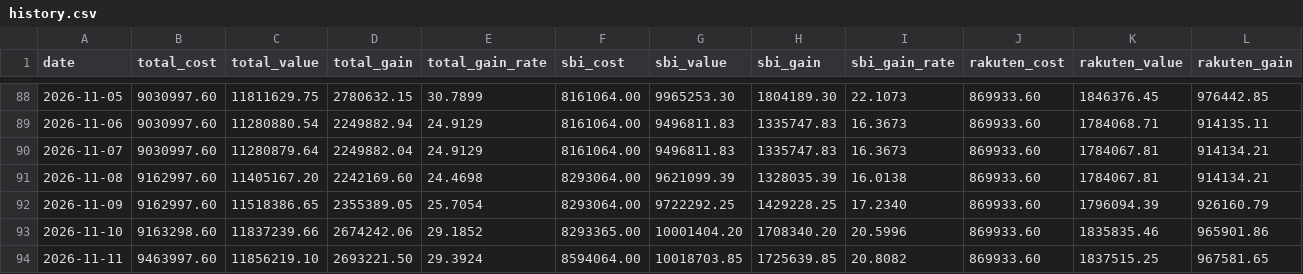
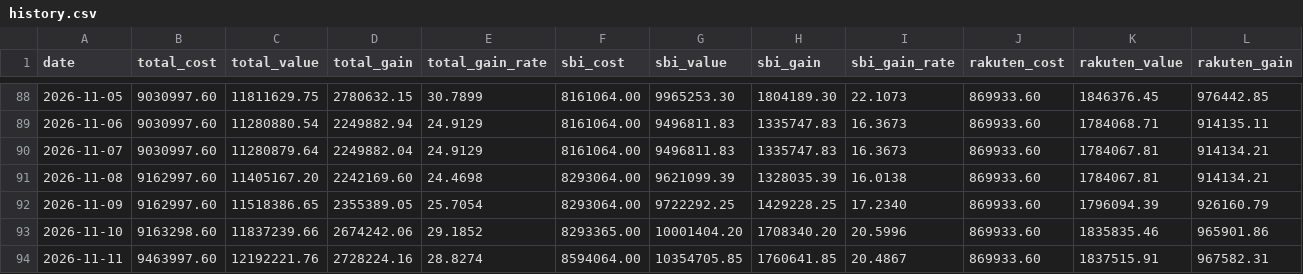
Before and after one commit to Yoshinori-Mizuno/toshi-report, a CSV file: history.csv, drawn as a sheet; only a part is shown, gaps mark what is left out; the diff names each change by its address in the sheet, - before the commit and + after, or states it on an @@ line.

```diff
--- a/history.csv
+++ b/history.csv
-C94 (total_value): 11856219.10
+C94 (total_value): 12192221.76
-D94 (total_gain): 2693221.50
+D94 (total_gain): 2728224.16
-E94 (total_gain_rate): 29.3924
+E94 (total_gain_rate): 28.8274
-G94 (sbi_value): 10018703.85
+G94 (sbi_value): 10354705.85
-H94 (sbi_gain): 1725639.85
+H94 (sbi_gain): 1760641.85
-I94 (sbi_gain_rate): 20.8082
+I94 (sbi_gain_rate): 20.4867
-K94 (rakuten_value): 1837515.25
+K94 (rakuten_value): 1837515.91
-L94 (rakuten_gain): 967581.65
+L94 (rakuten_gain): 967582.31
```
Also changed, not shown: 2 other files.
